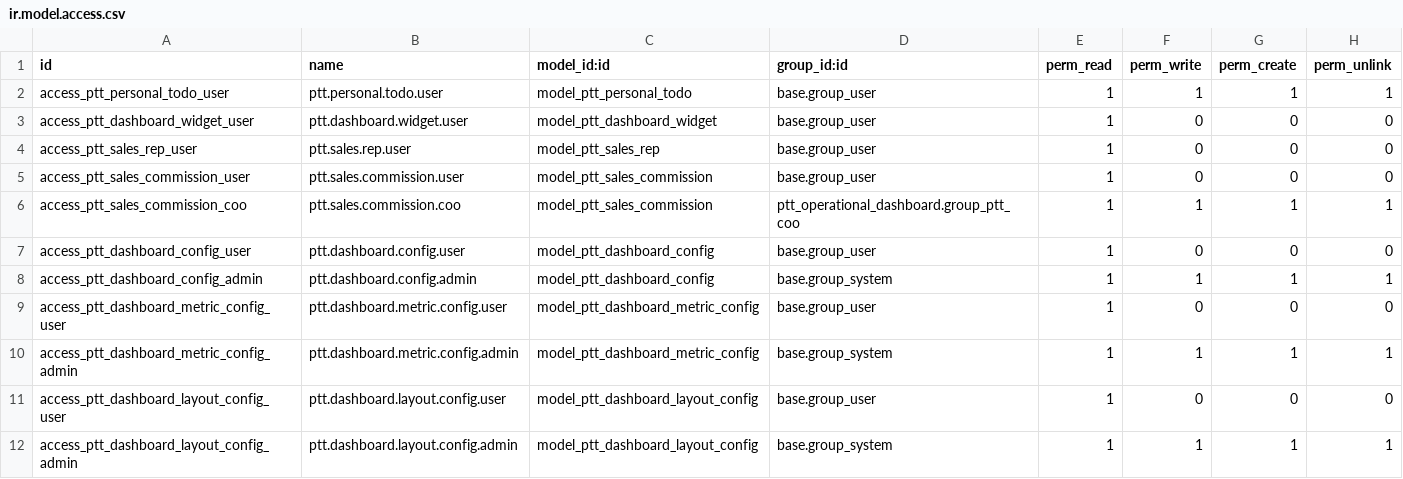
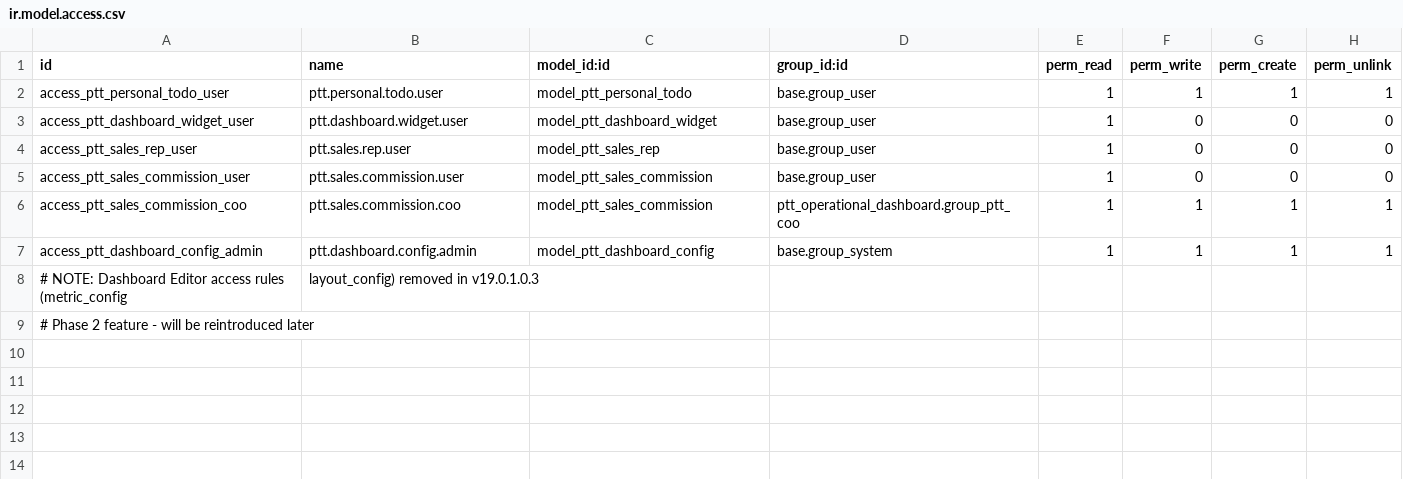
Before and after one commit to IToldegloryventures/Party-Time-Odoo, a CSV file: addons/ptt_operational_dashboard/security/ir.model.access.csv, drawn as a sheet; removed rows and columns are numbered as before the commit, all else as after; the diff names each change by its address in the sheet, - before the commit and + after, or states it on an @@ line.

```diff
--- a/addons/ptt_operational_dashboard/security/ir.model.access.csv
+++ b/addons/ptt_operational_dashboard/security/ir.model.access.csv
-row 7: access_ptt_dashboard_config_user | ptt.dashboard.config.user | model_ptt_dashboard_config | base.group_user | 1 | 0 | 0 | 0
-row 9: access_ptt_dashboard_metric_config_user | ptt.dashboard.metric.config.user | model_ptt_dashboard_metric_config | base.group_user | 1 | 0 | 0 | 0
-row 10: access_ptt_dashboard_metric_config_admin | ptt.dashboard.metric.config.admin | model_ptt_dashboard_metric_config | base.group_system | 1 | 1 | 1 | 1
-row 11: access_ptt_dashboard_layout_config_user | ptt.dashboard.layout.config.user | model_ptt_dashboard_layout_config | base.group_user | 1 | 0 | 0 | 0
-row 12: access_ptt_dashboard_layout_config_admin | ptt.dashboard.layout.config.admin | model_ptt_dashboard_layout_config | base.group_system | 1 | 1 | 1 | 1
+row 8: # NOTE: Dashboard Editor access rules (metric_config | layout_config) removed in v19.0.1.0.3
+row 9: # Phase 2 feature - will be reintroduced later
```
Also changed, not shown: 43 other files.
